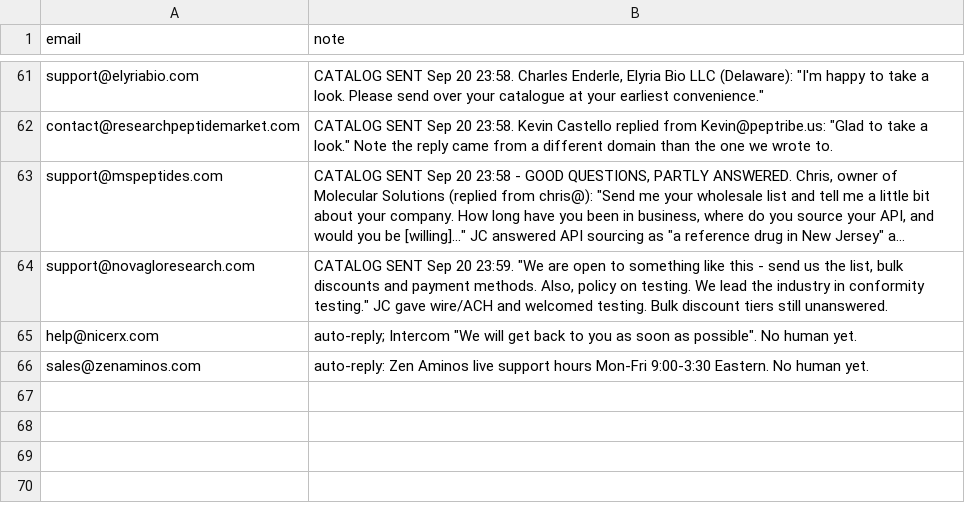
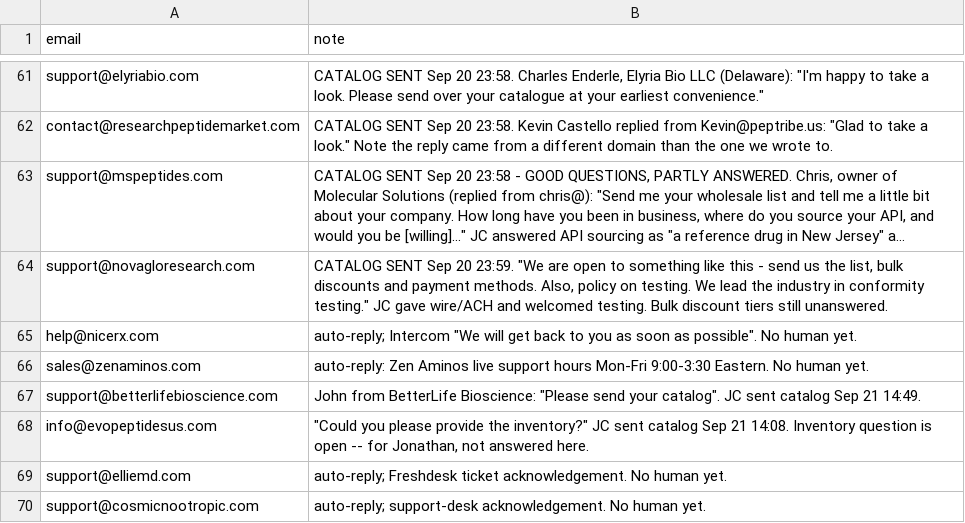
Before and after one commit to cfnoperations1-cell/g, a CSV file: outreach/reply_notes.csv, drawn as a sheet; only a part is shown, gaps mark what is left out; long unchanged cells end in ….

```diff
--- a/outreach/reply_notes.csv
+++ b/outreach/reply_notes.csv
@@ -66 +66,5 @@ help@nicerx.com,"auto-reply; Intercom ""We will get back to you as soon as possi
 sales@zenaminos.com,auto-reply: Zen Aminos live support hours Mon-Fri 9:00-3:30 Eastern. No human yet.
+support@betterlifebioscience.com,"John from BetterLife Bioscience: ""Please send your catalog"". JC sent catalog Sep 21 14:49."
+info@evopeptidesus.com,"""Could you please provide the inventory?"" JC sent catalog Sep 21 14:08. Inventory question is open -- for Jonathan, not answered here."
+support@elliemd.com,auto-reply; Freshdesk ticket acknowledgement. No human yet.
+support@cosmicnootropic.com,auto-reply; support-desk acknowledgement. No human yet.
```
Also changed, not shown: outreach/catalog_sent.csv, outreach/sent_log.csv, 3 other files.
